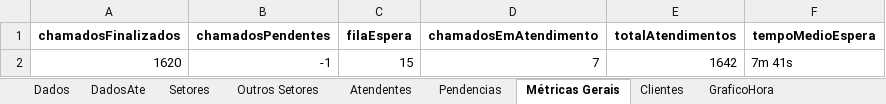
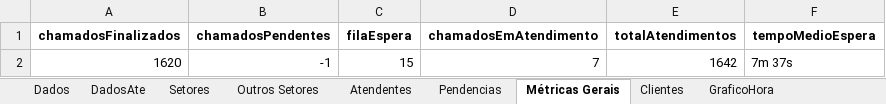
Before and after one commit to GabrielSilvaRit/Excel-painel, an Excel workbook: dados-atendimentos.xlsx, sheet Métricas Gerais, drawn as a sheet; values as stored, in another font and other column widths than the file's, no borders; the diff names each change by its address in the sheet, - before the commit and + after, or states it on an @@ line.

```diff
--- a/dados-atendimentos.xlsx (sheet Métricas Gerais)
+++ b/dados-atendimentos.xlsx (sheet Métricas Gerais)
-F2 (tempoMedioEspera): 7m 41s
+F2 (tempoMedioEspera): 7m 37s
```
Also changed, not shown: sheet Dados, sheet Setores, sheet DadosAte.
